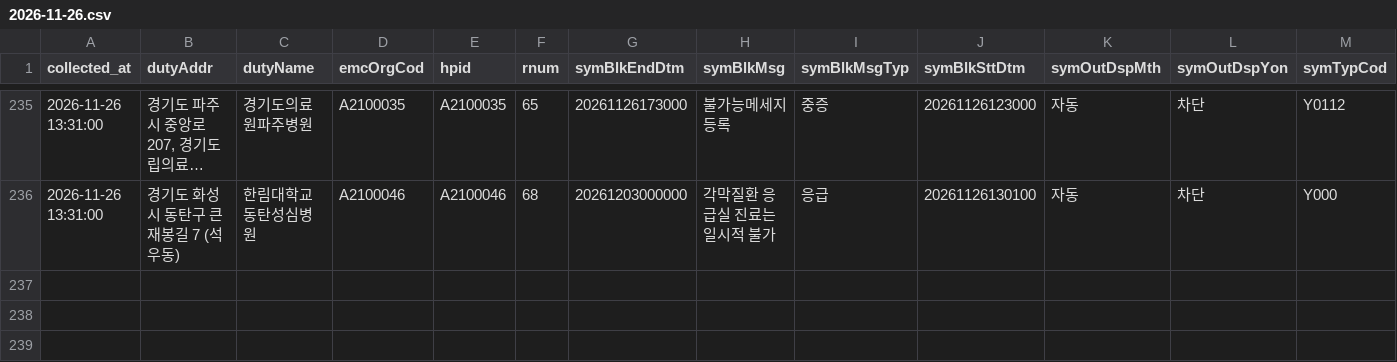
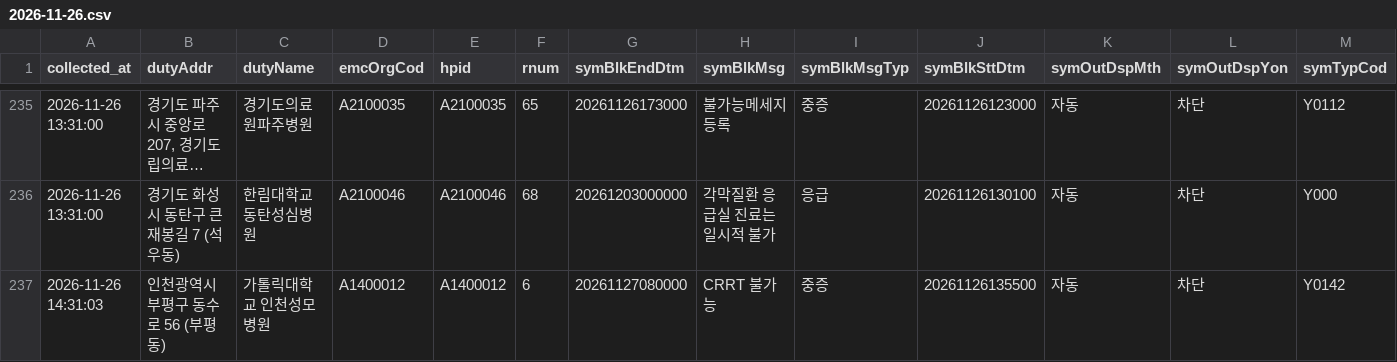
Before and after one commit to hyun19393/GoldenTime, a CSV file: data/messages/2026-11-26.csv, drawn as a sheet; only a part is shown, gaps mark what is left out; long unchanged cells end in …; rows hold the shown columns only; the diff names each change by its address in the sheet, - before the commit and + after, or states it on an @@ line.

```diff
--- a/data/messages/2026-11-26.csv
+++ b/data/messages/2026-11-26.csv
+row 237: 2026-11-26 14:31:03 | 인천광역시 부평구 동수로 56 (부평동) | 가톨릭대학교 인천성모병원 | A1400012 | A1400012 | 6 | 20261127080000 | CRRT 불가능 | 중증 | 20261126135500 | 자동 | 차단 | Y0142
```
Also changed, not shown: data/messages_now.csv, data/runs.csv, 8 other files.
